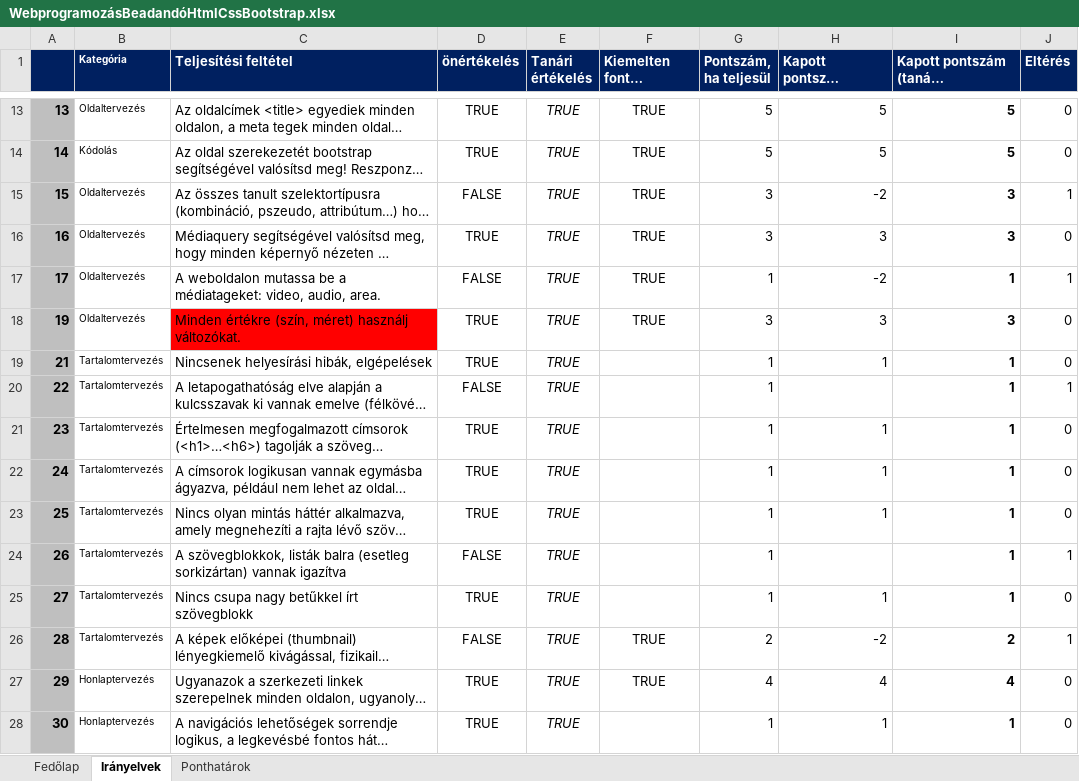
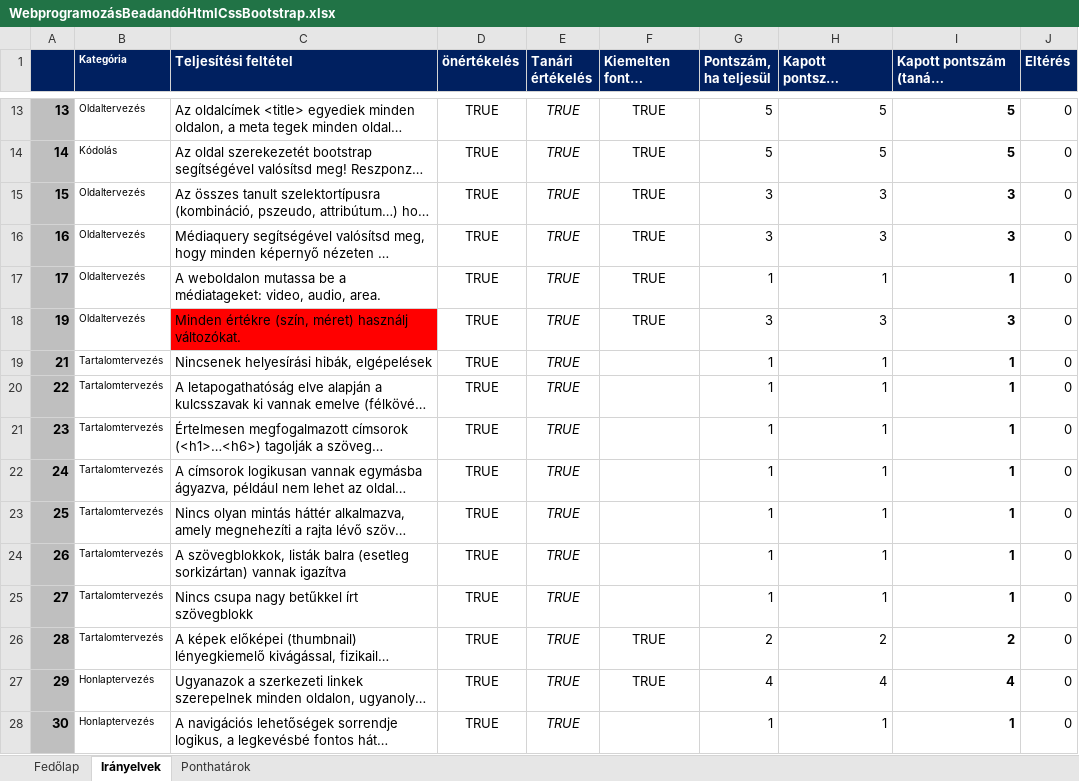
Before and after one commit to BekkerBarnabasCkik/Beadando, an Excel workbook: egyebek/WebprogramozásBeadandóHtmlCssBootstrap.xlsx, sheet Irányelvek, drawn as a sheet; only a part is shown, gaps mark what is left out; long unchanged cells end in …; values as stored, in another font and other column widths than the file's, no borders; charts and pictures and conditional formats not drawn; the diff covers the shown part only; the diff names each change by its address in the sheet, - before the commit and + after, or states it on an @@ line.

```diff
--- a/egyebek/WebprogramozásBeadandóHtmlCssBootstrap.xlsx (sheet Irányelvek)
+++ b/egyebek/WebprogramozásBeadandóHtmlCssBootstrap.xlsx (sheet Irányelvek)
-D15 (önértékelés): FALSE
+D15 (önértékelés): TRUE
-H15 (Kapott pontszám (önértékelés)): -2
+H15 (Kapott pontszám (önértékelés)): 3
-J15 (Eltérés): 1
+J15 (Eltérés): 0
-D17 (önértékelés): FALSE
+D17 (önértékelés): TRUE
-H17 (Kapott pontszám (önértékelés)): -2
+H17 (Kapott pontszám (önértékelés)): 1
-J17 (Eltérés): 1
+J17 (Eltérés): 0
-D20 (önértékelés): FALSE
+D20 (önértékelés): TRUE
-H20 (Kapott pontszám (önértékelés)): (empty)
+H20 (Kapott pontszám (önértékelés)): 1
-J20 (Eltérés): 1
+J20 (Eltérés): 0
-D24 (önértékelés): FALSE
+D24 (önértékelés): TRUE
-H24 (Kapott pontszám (önértékelés)): (empty)
+H24 (Kapott pontszám (önértékelés)): 1
-J24 (Eltérés): 1
+J24 (Eltérés): 0
-D26 (önértékelés): FALSE
+D26 (önértékelés): TRUE
-H26 (Kapott pontszám (önértékelés)): -2
+H26 (Kapott pontszám (önértékelés)): 2
-J26 (Eltérés): 1
+J26 (Eltérés): 0
```
Also changed, not shown: 33 edited cells elsewhere in this sheet, sheet Fedőlap, 29 other files.
